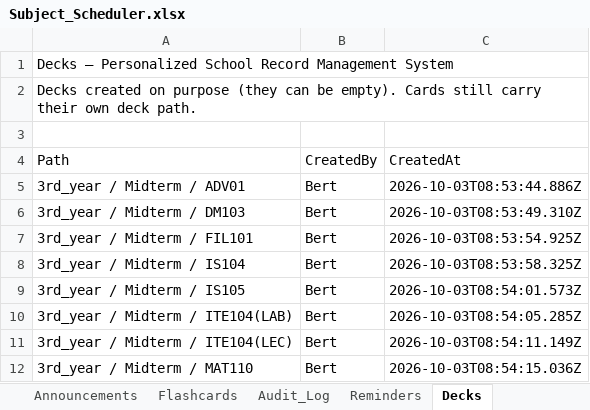
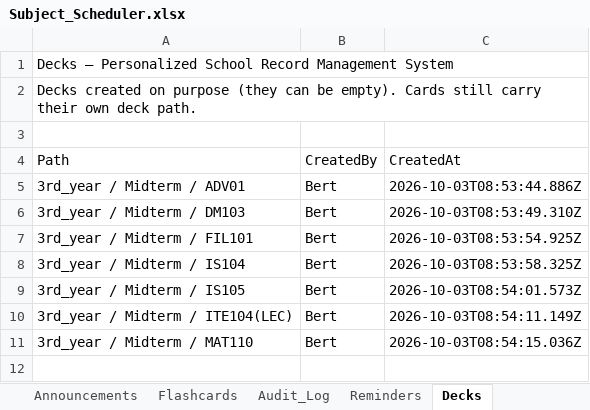
Before and after one commit to fielalbert2026/school-record-management-system, an Excel workbook: Subject_Scheduler.xlsx, sheet Decks, drawn as a sheet; values as stored, in another font and other column widths than the file's, no borders; the diff names each change by its address in the sheet, - before the commit and + after, or states it on an @@ line.

Commit message:
Flashcards: Remove Empty Deck — by Bert

```diff
--- a/Subject_Scheduler.xlsx (sheet Decks)
+++ b/Subject_Scheduler.xlsx (sheet Decks)
-row 10: 3rd_year / Midterm / ITE104(LAB) | Bert | 2026-10-03T08:54:05.285Z
```
Also changed, not shown: sheet Audit_Log.
